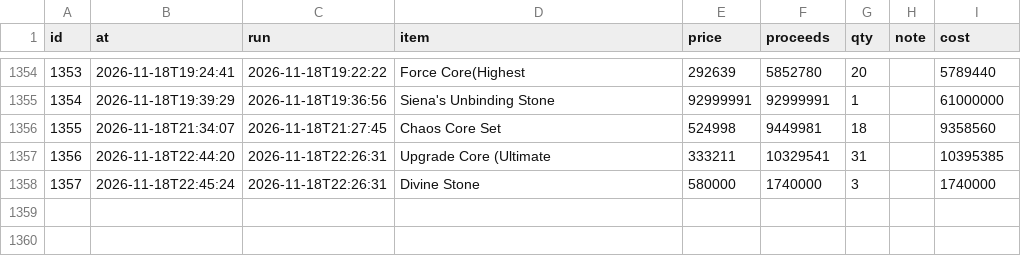
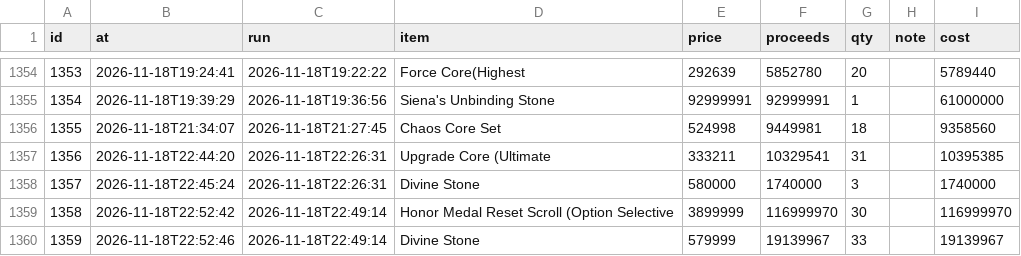
Before and after one commit to tl45663035/cabal_trade, a CSV file: profit_reports/cang/artifacts/sales.csv, drawn as a sheet; only a part is shown, gaps mark what is left out; the diff names each change by its address in the sheet, - before the commit and + after, or states it on an @@ line.

Commit message:
profit report for cang at 22:55:10

```diff
--- a/profit_reports/cang/artifacts/sales.csv
+++ b/profit_reports/cang/artifacts/sales.csv
+row 1359: 1358 | 2026-11-18T22:52:42 | 2026-11-18T22:49:14 | Honor Medal Reset Scroll (Option Selective | 3899999 | 116999970 | 30 |  | 116999970
+row 1360: 1359 | 2026-11-18T22:52:46 | 2026-11-18T22:49:14 | Divine Stone | 579999 | 19139967 | 33 |  | 19139967
```
Also changed, not shown: profit_reports/cang/artifacts/board.csv, profit_reports/cang/artifacts/networth_history.csv, 4 other files.
